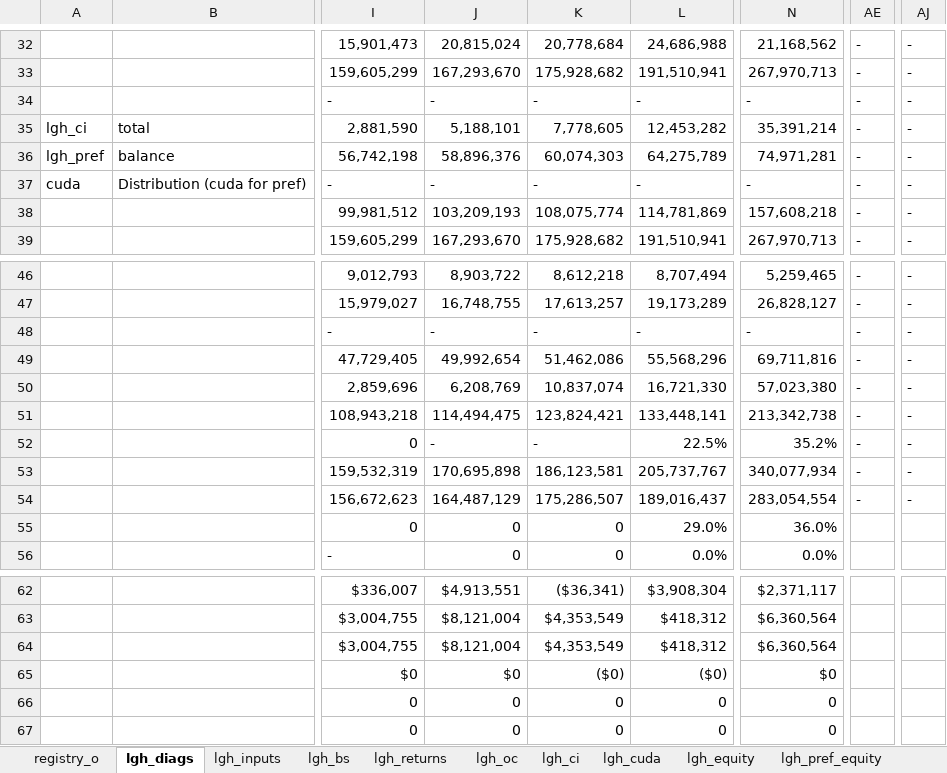
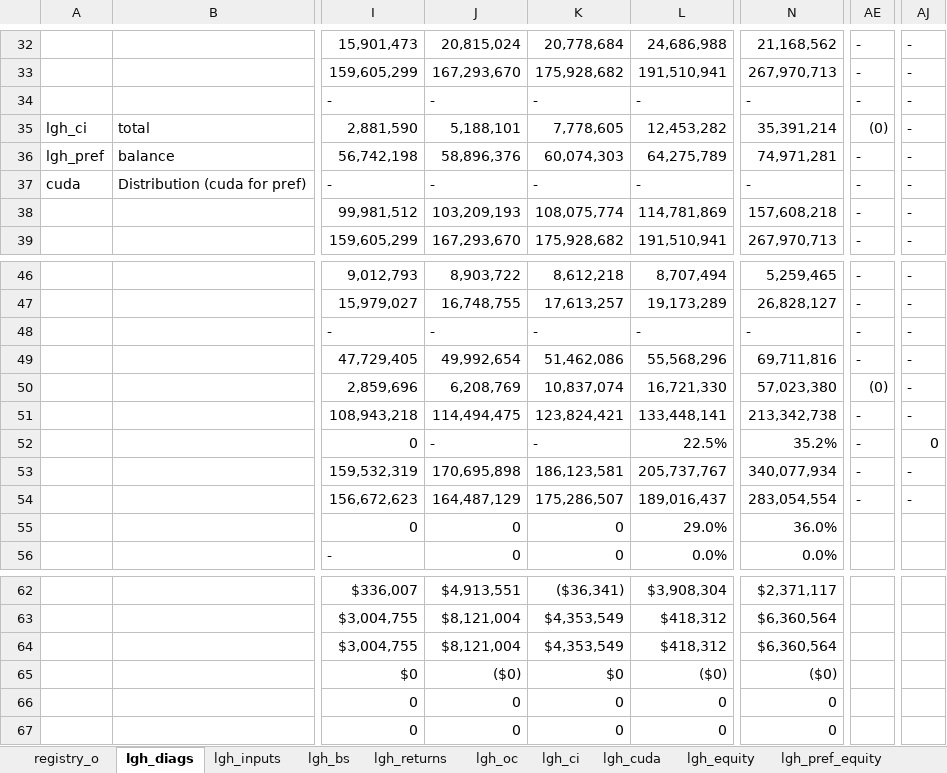
Before and after one commit to SKcoder01/lgh-financial-model, an Excel workbook: financial_model_excel_claude.xlsx, sheet lgh_diags, drawn as a sheet; only a part is shown, gaps mark what is left out; values as stored, in another font and other column widths than the file's, no cell formats; conditional formats not drawn; the diff names each change by its address in the sheet, - before the commit and + after, or states it on an @@ line.

```diff
--- a/financial_model_excel_claude.xlsx (sheet lgh_diags)
+++ b/financial_model_excel_claude.xlsx (sheet lgh_diags)
-AE35: -
+AE35: (0)
-AE50: -
+AE50: (0)
-AJ52: -
+AJ52: 0
-J65: $0
+J65: ($0)
-K65: ($0)
+K65: $0
-N65: $0
+N65: ($0)
```
Also changed, not shown: sheet c12_d&s, sheet c12_oc, sheet aus_cs2, sheet c12_hm, sheet turks_cs2, sheet lgh_pref_equity, 18 more sheets, cell formats.
